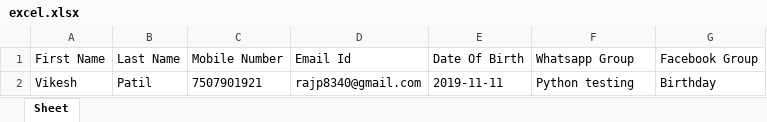
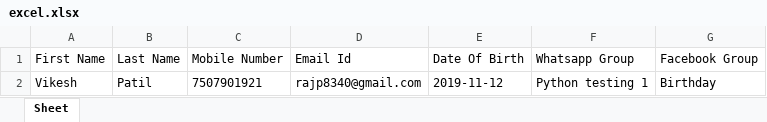
Before and after one commit to vikeshpatil/Automated_BDay_Wish, an Excel workbook: credentials/excel.xlsx, sheet Sheet, drawn as a sheet; values as stored, in another font and other column widths than the file's, no borders; the diff names each change by its address in the sheet, - before the commit and + after, or states it on an @@ line.

```diff
--- a/credentials/excel.xlsx (sheet Sheet)
+++ b/credentials/excel.xlsx (sheet Sheet)
-E2 (Date Of Birth): 2019-11-11
+E2 (Date Of Birth): 2019-11-12
-F2 (Whatsapp Group): Python testing
+F2 (Whatsapp Group): Python testing 1
```
Also changed, not shown: 18 other files.
